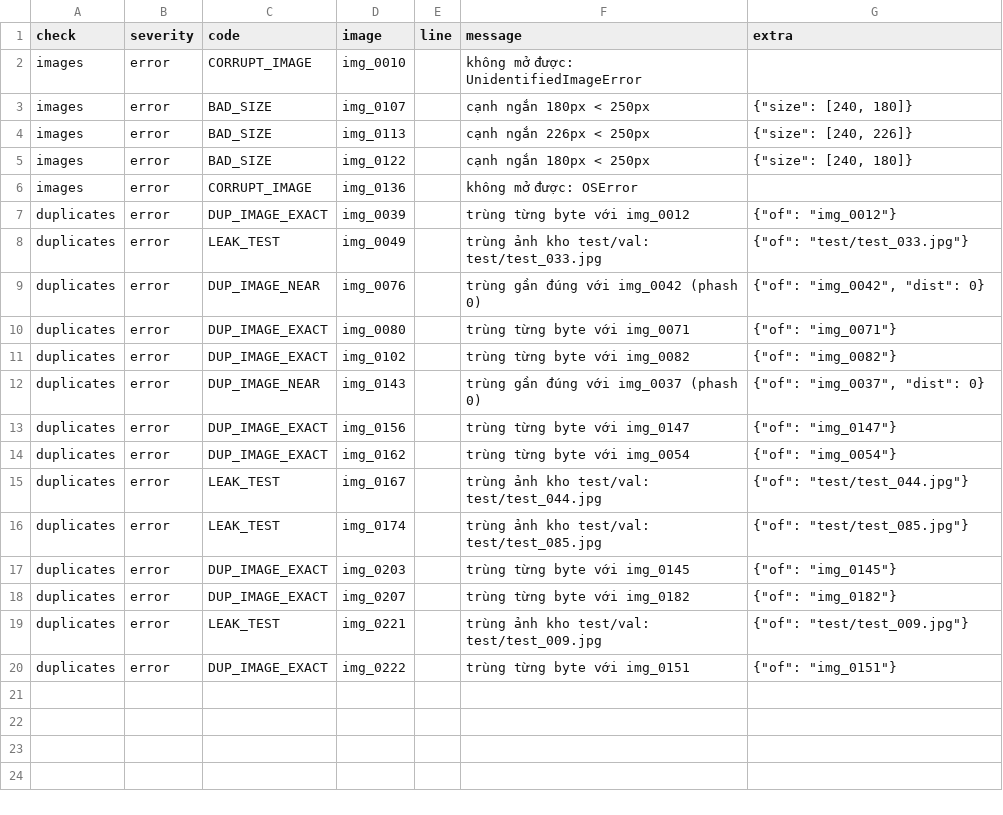
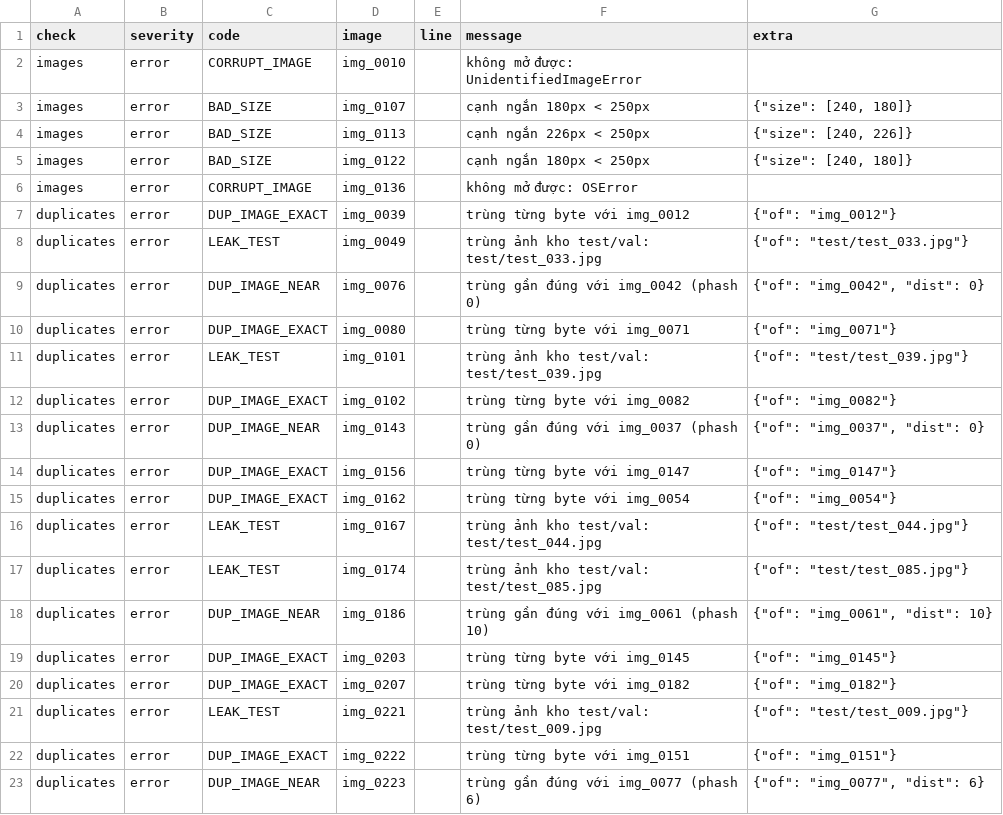
Before and after one commit to PhachNguyen/K5-L23-Day09-Nguyen-The-Phach-2A202603045-AutoQC-Pipeline-Lab, a CSV file: submission/reports/01_intake.csv, drawn as a sheet; the diff names each change by its address in the sheet, - before the commit and + after, or states it on an @@ line.

```diff
--- a/submission/reports/01_intake.csv
+++ b/submission/reports/01_intake.csv
+row 11: duplicates | error | LEAK_TEST | img_0101 |  | trùng ảnh kho test/val: test/test_039.jpg | {"of": "test/test_039.jpg"}
+row 18: duplicates | error | DUP_IMAGE_NEAR | img_0186 |  | trùng gần đúng với img_0061 (phash 10) | {"of": "img_0061", "dist": 10}
+row 23: duplicates | error | DUP_IMAGE_NEAR | img_0223 |  | trùng gần đúng với img_0077 (phash 6) | {"of": "img_0077", "dist": 6}
```
Also changed, not shown: submission/reports/05_review_queue.csv, submission/reports/06_review_log.csv, 54 other files.
